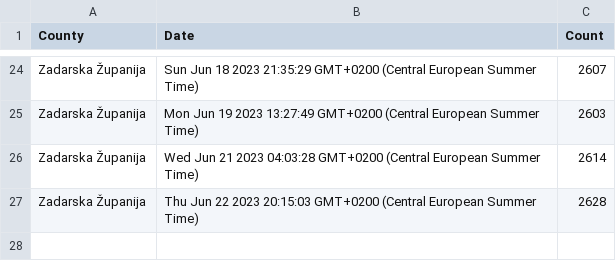
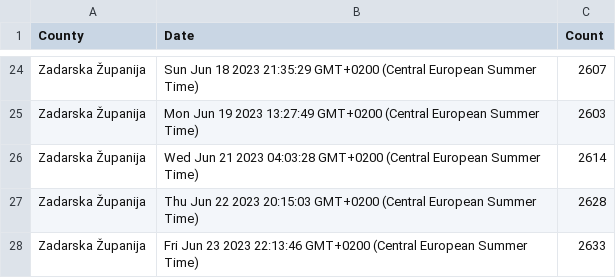
Before and after one commit to curkovicf/real-estate, a CSV file: data/flat/zadarska_zupanija.csv, drawn as a sheet; only a part is shown, gaps mark what is left out.

```diff
--- a/data/flat/zadarska_zupanija.csv
+++ b/data/flat/zadarska_zupanija.csv
@@ -27 +27,2 @@ Zadarska Županija,Wed Jun 21 2023 04:03:28 GMT+0200 (Central European Summer Ti
 Zadarska Županija,Thu Jun 22 2023 20:15:03 GMT+0200 (Central European Summer Time),2628
+Zadarska Županija,Fri Jun 23 2023 22:13:46 GMT+0200 (Central European Summer Time),2633
```
Also changed, not shown: data/flat/grad_zagreb.csv, data/flat/splitsko_dalmatinska_zupanija.csv, 3 other files.
